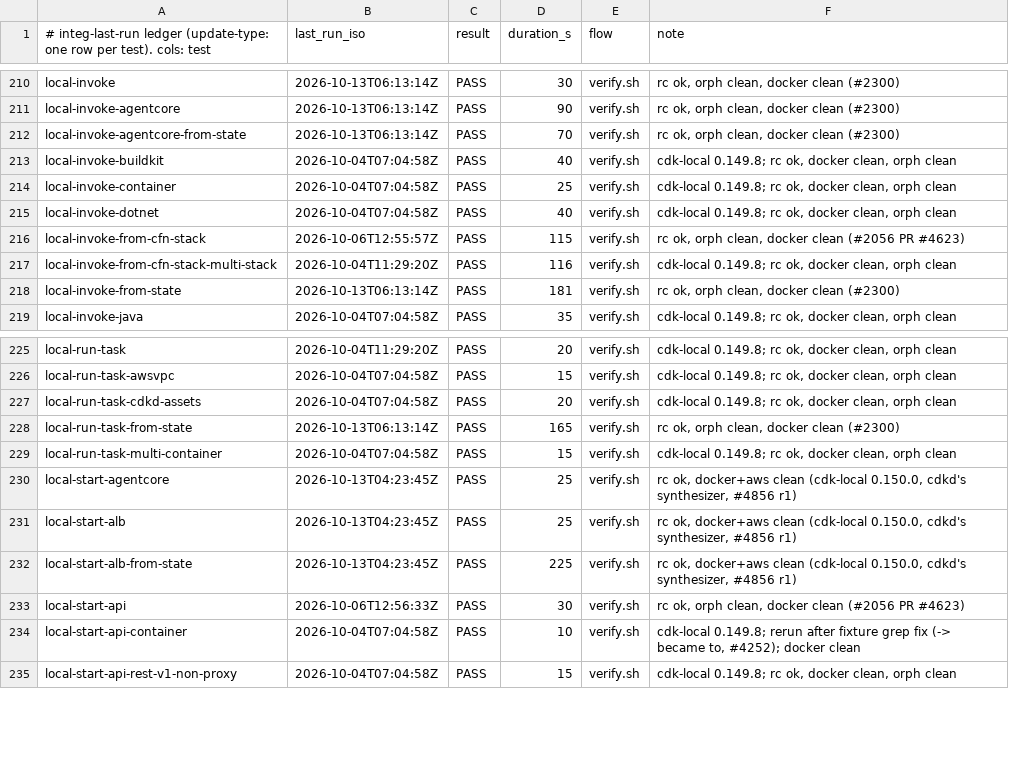
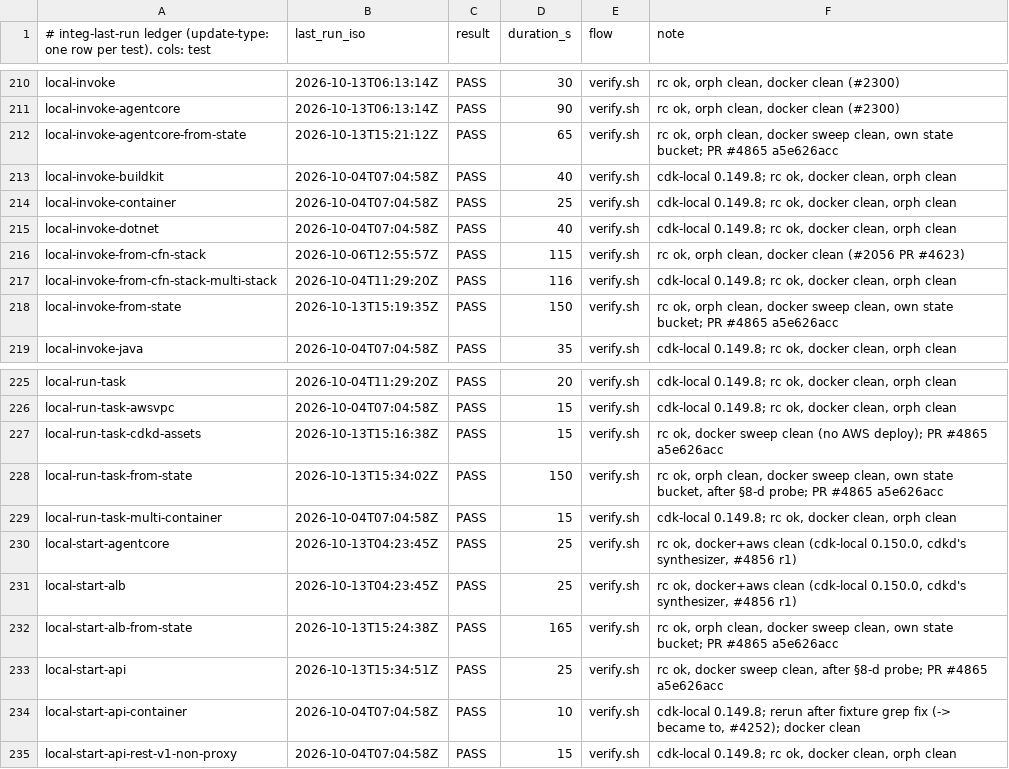
Before and after one commit to cm-suzuki-ryo/cdkd, a TSV file: docs/_generated/integ-last-run.tsv, drawn as a sheet; only a part is shown, gaps mark what is left out.

Commit message:
fix(local): withhold credential-chain text at the remaining cdkd local AWS-failure relays (#4865)

```diff
--- a/docs/_generated/integ-last-run.tsv
+++ b/docs/_generated/integ-last-run.tsv
@@ -211,3 +211,3 @@ local-invoke	2026-10-13T06:13:14Z	PASS	30	verify.sh	rc ok, orph clean, docker cl
 local-invoke-agentcore	2026-10-13T06:13:14Z	PASS	90	verify.sh	rc ok, orph clean, docker clean (#2300)
-local-invoke-agentcore-from-state	2026-10-13T06:13:14Z	PASS	70	verify.sh	rc ok, orph clean, docker clean (#2300)
+local-invoke-agentcore-from-state	2026-10-13T15:21:12Z	PASS	65	verify.sh	rc ok, orph clean, docker sweep clean, own state bucket; PR #4865 a5e626acc
 local-invoke-buildkit	2026-10-04T07:04:58Z	PASS	40	verify.sh	cdk-local 0.149.8; rc ok, docker clean, orph clean
@@ -217,3 +217,3 @@ local-invoke-from-cfn-stack	2026-10-06T12:55:57Z	PASS	115	verify.sh	rc ok, orph
 local-invoke-from-cfn-stack-multi-stack	2026-10-04T11:29:20Z	PASS	116	verify.sh	cdk-local 0.149.8; rc ok, docker clean, orph clean
-local-invoke-from-state	2026-10-13T06:13:14Z	PASS	181	verify.sh	rc ok, orph clean, docker clean (#2300)
+local-invoke-from-state	2026-10-13T15:19:35Z	PASS	150	verify.sh	rc ok, orph clean, docker sweep clean, own state bucket; PR #4865 a5e626acc
 local-invoke-java	2026-10-04T07:04:58Z	PASS	35	verify.sh	cdk-local 0.149.8; rc ok, docker clean, orph clean
@@ -226,4 +226,4 @@ local-run-task	2026-10-04T11:29:20Z	PASS	20	verify.sh	cdk-local 0.149.8; rc ok,
 local-run-task-awsvpc	2026-10-04T07:04:58Z	PASS	15	verify.sh	cdk-local 0.149.8; rc ok, docker clean, orph clean
-local-run-task-cdkd-assets	2026-10-04T07:04:58Z	PASS	20	verify.sh	cdk-local 0.149.8; rc ok, docker clean, orph clean
-local-run-task-from-state	2026-10-13T06:13:14Z	PASS	165	verify.sh	rc ok, orph clean, docker clean (#2300)
+local-run-task-cdkd-assets	2026-10-13T15:16:38Z	PASS	15	verify.sh	rc ok, docker sweep clean (no AWS deploy); PR #4865 a5e626acc
+local-run-task-from-state	2026-10-13T15:34:02Z	PASS	150	verify.sh	rc ok, orph clean, docker sweep clean, own state bucket, after §8-d probe; PR #4865 a5e626acc
 local-run-task-multi-container	2026-10-04T07:04:58Z	PASS	15	verify.sh	cdk-local 0.149.8; rc ok, docker clean, orph clean
@@ -231,4 +231,4 @@ local-start-agentcore	2026-10-13T04:23:45Z	PASS	25	verify.sh	rc ok, docker+aws c
 local-start-alb	2026-10-13T04:23:45Z	PASS	25	verify.sh	rc ok, docker+aws clean (cdk-local 0.150.0, cdkd's synthesizer, #4856 r1)
-local-start-alb-from-state	2026-10-13T04:23:45Z	PASS	225	verify.sh	rc ok, docker+aws clean (cdk-local 0.150.0, cdkd's synthesizer, #4856 r1)
-local-start-api	2026-10-06T12:56:33Z	PASS	30	verify.sh	rc ok, orph clean, docker clean (#2056 PR #4623)
+local-start-alb-from-state	2026-10-13T15:24:38Z	PASS	165	verify.sh	rc ok, orph clean, docker sweep clean, own state bucket; PR #4865 a5e626acc
+local-start-api	2026-10-13T15:34:51Z	PASS	25	verify.sh	rc ok, docker sweep clean, after §8-d probe; PR #4865 a5e626acc
 local-start-api-container	2026-10-04T07:04:58Z	PASS	10	verify.sh	cdk-local 0.149.8; rerun after fixture grep fix (-> became to, #4252); docker clean
```
Also changed, not shown: 32 other files.
